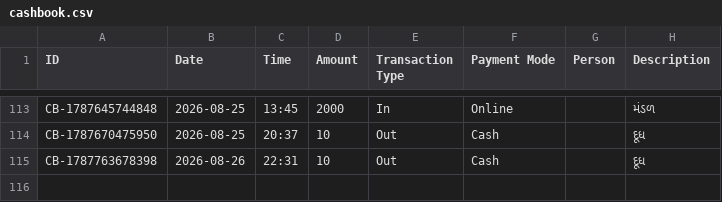
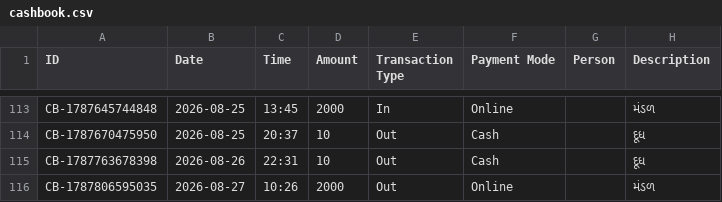
Before and after one commit to Jenil3797/personal-dashboard, a CSV file: cashbook.csv, drawn as a sheet; only a part is shown, gaps mark what is left out; the diff names each change by its address in the sheet, - before the commit and + after, or states it on an @@ line.

Commit message:
Add cashbook entry

```diff
--- a/cashbook.csv
+++ b/cashbook.csv
+row 116: CB-1787806595035 | 2026-08-27 | 10:26 | 2000 | Out | Online |  | મંડળ
```
